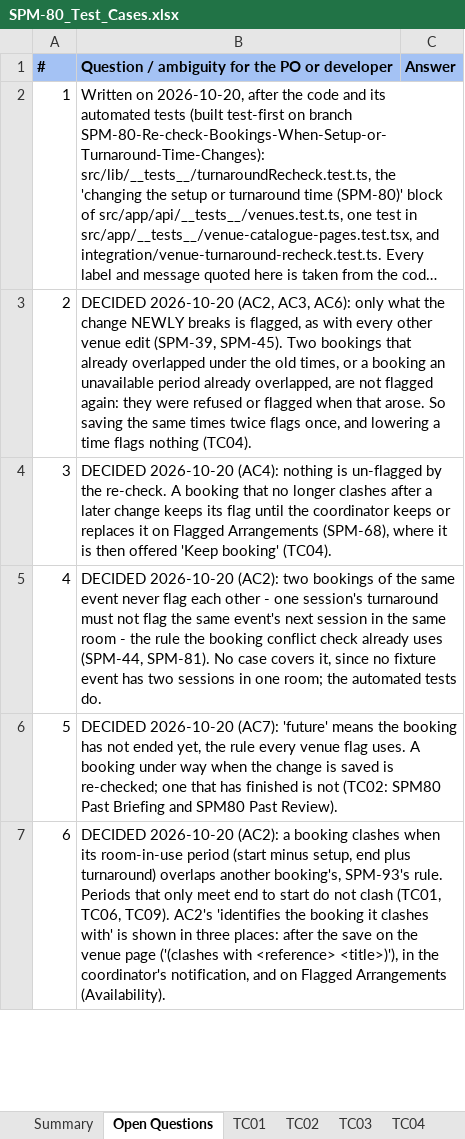
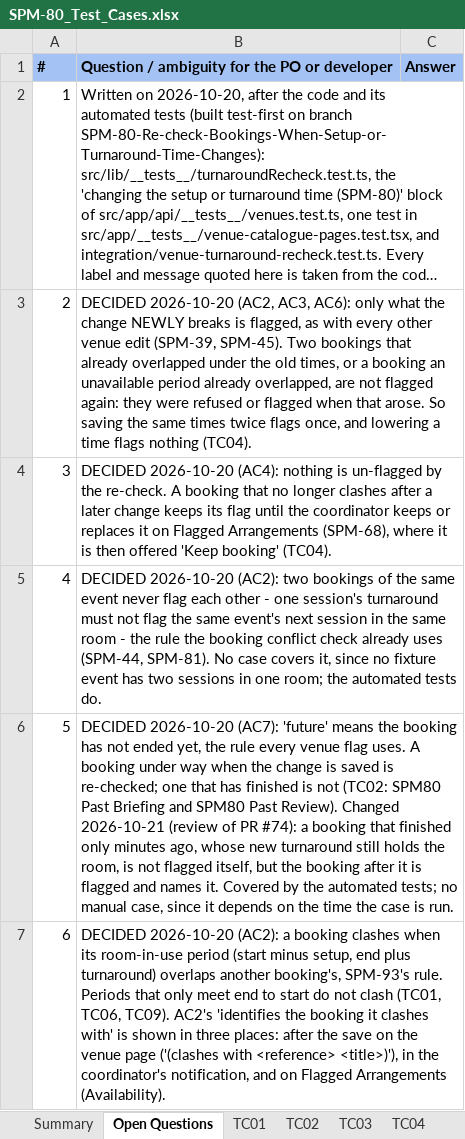
Before and after one commit to kchoongg/IS212, an Excel workbook: docs/test-cases/SPM-80_Test_Cases.xlsx, sheet Open Questions, drawn as a sheet; only a part is shown; long unchanged cells end in …; values as stored, in another font and other column widths than the file's, no borders; the diff covers the shown part only; the diff names each change by its address in the sheet, - before the commit and + after, or states it on an @@ line.

```diff
--- a/docs/test-cases/SPM-80_Test_Cases.xlsx (sheet Open Questions)
+++ b/docs/test-cases/SPM-80_Test_Cases.xlsx (sheet Open Questions)
-B6: …Past Review).
+B6: …Past Review). Changed 2026-10-21 (review of PR #74): a booking that finished only minutes ago, whose new turnaround still holds the room, is not flagged itself, but the booking after it is flagged and names it. Covered by the automated tests; no manual case, since it depends on the time the case is run.
```
Also changed, not shown: 1 edited cell elsewhere in this sheet, docs/test-cases/SPM-93_Test_Cases.xlsx, 16 other files.
